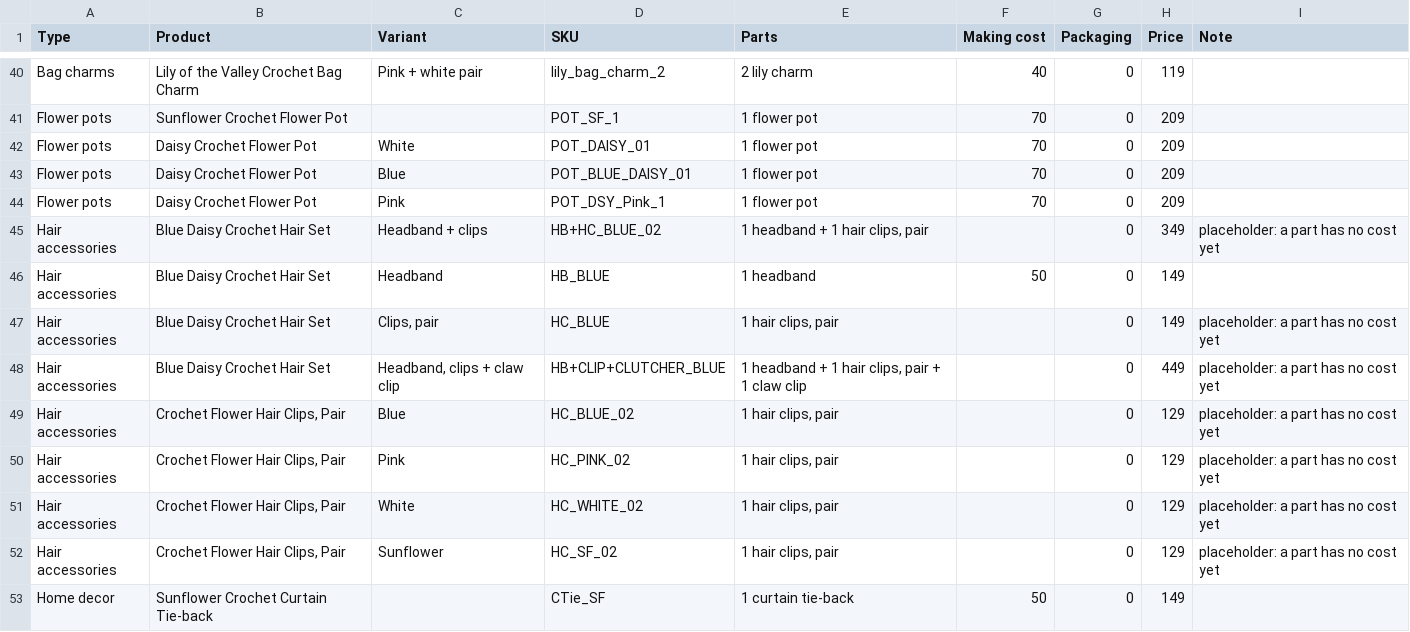
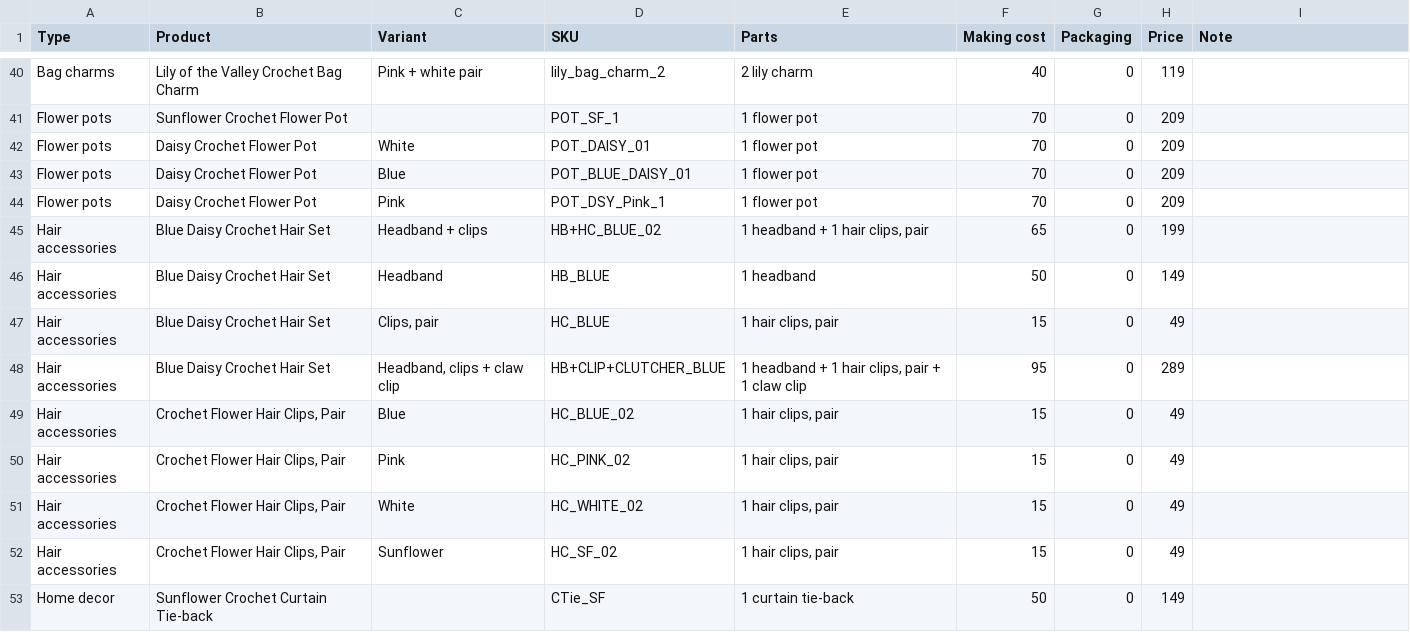
Before and after one commit to raushansinghdev/yarnbasket-shopify, a CSV file: tools/catalog/prices.csv, drawn as a sheet; only a part is shown, gaps mark what is left out.

```diff
--- a/tools/catalog/prices.csv
+++ b/tools/catalog/prices.csv
@@ -44,10 +44,10 @@ Flower pots,Daisy Crochet Flower Pot,Blue,POT_BLUE_DAISY_01,1 flower pot,70,0,20
 Flower pots,Daisy Crochet Flower Pot,Pink,POT_DSY_Pink_1,1 flower pot,70,0,209,
-Hair accessories,Blue Daisy Crochet Hair Set,Headband + clips,HB+HC_BLUE_02,"1 headband + 1 hair clips, pair",,0,349,placeholder: a part has no cost yet
+Hair accessories,Blue Daisy Crochet Hair Set,Headband + clips,HB+HC_BLUE_02,"1 headband + 1 hair clips, pair",65,0,199,
 Hair accessories,Blue Daisy Crochet Hair Set,Headband,HB_BLUE,1 headband,50,0,149,
-Hair accessories,Blue Daisy Crochet Hair Set,"Clips, pair",HC_BLUE,"1 hair clips, pair",,0,149,placeholder: a part has no cost yet
-Hair accessories,Blue Daisy Crochet Hair Set,"Headband, clips + claw clip",HB+CLIP+CLUTCHER_BLUE,"1 headband + 1 hair clips, pair + 1 claw clip",,0,449,placeholder: a part has no cost yet
-Hair accessories,"Crochet Flower Hair Clips, Pair",Blue,HC_BLUE_02,"1 hair clips, pair",,0,129,placeholder: a part has no cost yet
-Hair accessories,"Crochet Flower Hair Clips, Pair",Pink,HC_PINK_02,"1 hair clips, pair",,0,129,placeholder: a part has no cost yet
-Hair accessories,"Crochet Flower Hair Clips, Pair",White,HC_WHITE_02,"1 hair clips, pair",,0,129,placeholder: a part has no cost yet
-Hair accessories,"Crochet Flower Hair Clips, Pair",Sunflower,HC_SF_02,"1 hair clips, pair",,0,129,placeholder: a part has no cost yet
+Hair accessories,Blue Daisy Crochet Hair Set,"Clips, pair",HC_BLUE,"1 hair clips, pair",15,0,49,
+Hair accessories,Blue Daisy Crochet Hair Set,"Headband, clips + claw clip",HB+CLIP+CLUTCHER_BLUE,"1 headband + 1 hair clips, pair + 1 claw clip",95,0,289,
+Hair accessories,"Crochet Flower Hair Clips, Pair",Blue,HC_BLUE_02,"1 hair clips, pair",15,0,49,
+Hair accessories,"Crochet Flower Hair Clips, Pair",Pink,HC_PINK_02,"1 hair clips, pair",15,0,49,
+Hair accessories,"Crochet Flower Hair Clips, Pair",White,HC_WHITE_02,"1 hair clips, pair",15,0,49,
+Hair accessories,"Crochet Flower Hair Clips, Pair",Sunflower,HC_SF_02,"1 hair clips, pair",15,0,49,
 Home decor,Sunflower Crochet Curtain Tie-back,,CTie_SF,1 curtain tie-back,50,0,149,
```
Also changed, not shown: 4 other files.
